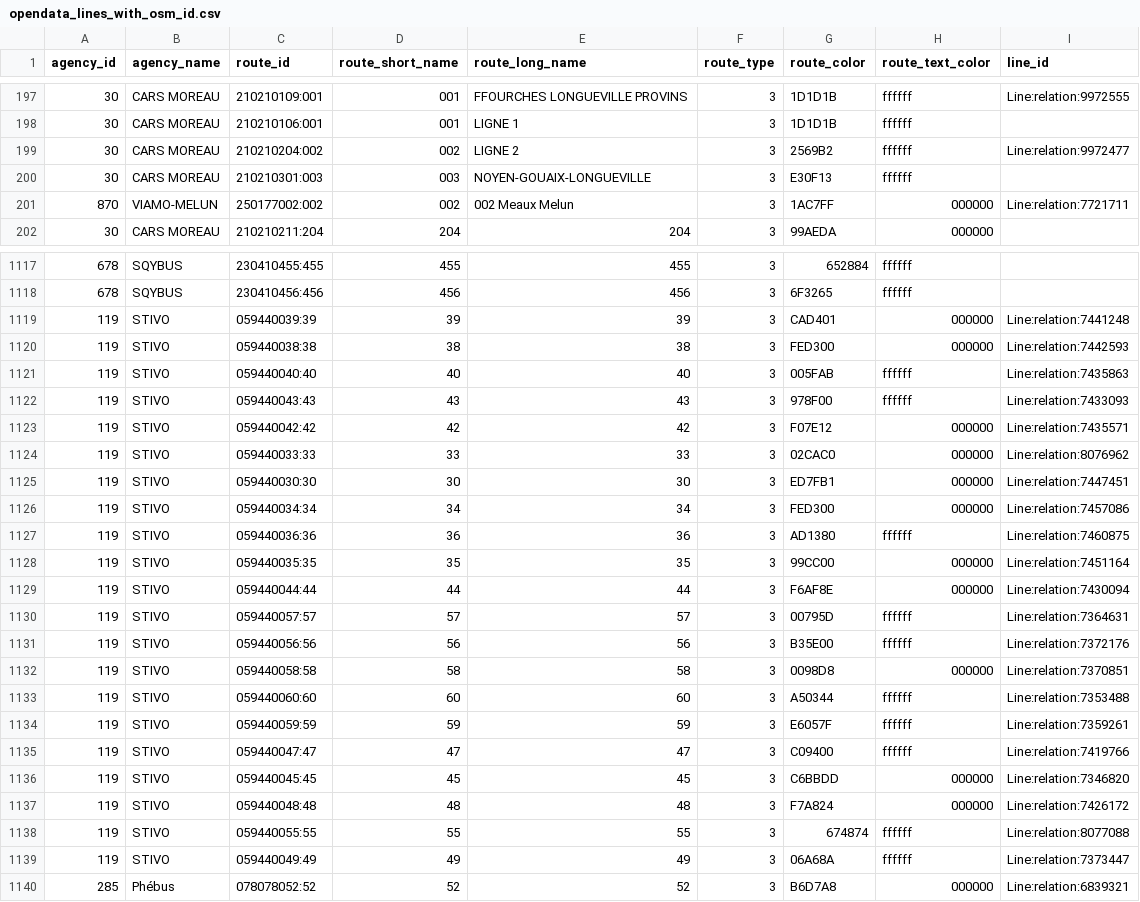
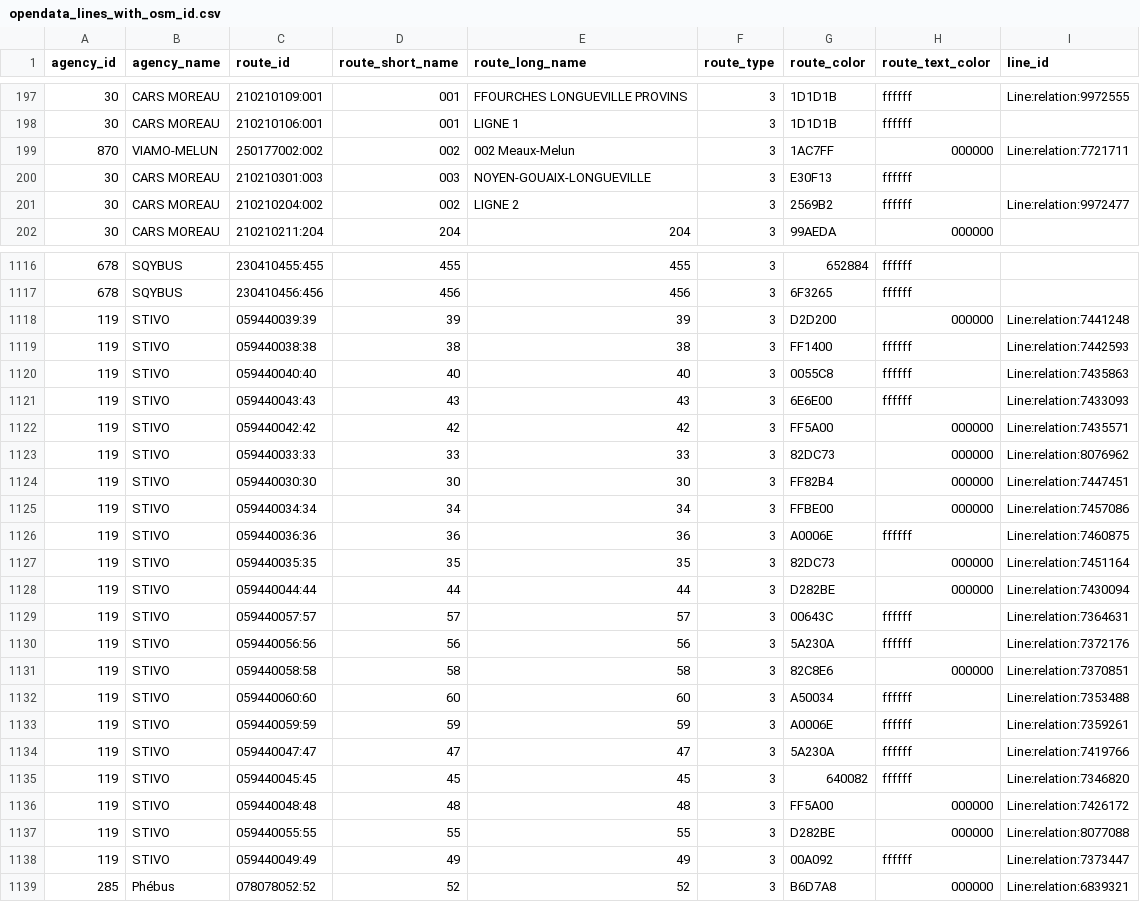
Before and after one commit to Jungle-Bus/ref-fr-STIF, a CSV file: data/opendata_lines_with_osm_id.csv, drawn as a sheet; only a part is shown, gaps mark what is left out; the diff covers the shown part only.

```diff
--- a/data/opendata_lines_with_osm_id.csv
+++ b/data/opendata_lines_with_osm_id.csv
@@ -198,5 +198,5 @@ agency_id,agency_name,route_id,route_short_name,route_long_name,route_type,route
 30,CARS MOREAU,210210106:001,001,LIGNE 1,3,1D1D1B,ffffff,
-30,CARS MOREAU,210210204:002,002,LIGNE 2,3,2569B2,ffffff,Line:relation:9972477
+870,VIAMO-MELUN,250177002:002,002,002 Meaux-Melun,3,1AC7FF,000000,Line:relation:7721711
 30,CARS MOREAU,210210301:003,003,NOYEN-GOUAIX-LONGUEVILLE,3,E30F13,ffffff,
-870,VIAMO-MELUN,250177002:002,002,002 Meaux Melun,3,1AC7FF,000000,Line:relation:7721711
+30,CARS MOREAU,210210204:002,002,LIGNE 2,3,2569B2,ffffff,Line:relation:9972477
 30,CARS MOREAU,210210211:204,204,204,3,99AEDA,000000,
@@ -1118,23 +1117,23 @@ agency_id,agency_name,route_id,route_short_name,route_long_name,route_type,route
 678,SQYBUS,230410456:456,456,456,3,6F3265,ffffff,
-119,STIVO,059440039:39,39,39,3,CAD401,000000,Line:relation:7441248
-119,STIVO,059440038:38,38,38,3,FED300,000000,Line:relation:7442593
-119,STIVO,059440040:40,40,40,3,005FAB,ffffff,Line:relation:7435863
-119,STIVO,059440043:43,43,43,3,978F00,ffffff,Line:relation:7433093
-119,STIVO,059440042:42,42,42,3,F07E12,000000,Line:relation:7435571
-119,STIVO,059440033:33,33,33,3,02CAC0,000000,Line:relation:8076962
-119,STIVO,059440030:30,30,30,3,ED7FB1,000000,Line:relation:7447451
-119,STIVO,059440034:34,34,34,3,FED300,000000,Line:relation:7457086
-119,STIVO,059440036:36,36,36,3,AD1380,ffffff,Line:relation:7460875
-119,STIVO,059440035:35,35,35,3,99CC00,000000,Line:relation:7451164
-119,STIVO,059440044:44,44,44,3,F6AF8E,000000,Line:relation:7430094
-119,STIVO,059440057:57,57,57,3,00795D,ffffff,Line:relation:7364631
-119,STIVO,059440056:56,56,56,3,B35E00,ffffff,Line:relation:7372176
-119,STIVO,059440058:58,58,58,3,0098D8,000000,Line:relation:7370851
-119,STIVO,059440060:60,60,60,3,A50344,ffffff,Line:relation:7353488
-119,STIVO,059440059:59,59,59,3,E6057F,ffffff,Line:relation:7359261
-119,STIVO,059440047:47,47,47,3,C09400,ffffff,Line:relation:7419766
-119,STIVO,059440045:45,45,45,3,C6BBDD,000000,Line:relation:7346820
-119,STIVO,059440048:48,48,48,3,F7A824,000000,Line:relation:7426172
-119,STIVO,059440055:55,55,55,3,674874,ffffff,Line:relation:8077088
-119,STIVO,059440049:49,49,49,3,06A68A,ffffff,Line:relation:7373447
+119,STIVO,059440039:39,39,39,3,D2D200,000000,Line:relation:7441248
+119,STIVO,059440038:38,38,38,3,FF1400,ffffff,Line:relation:7442593
+119,STIVO,059440040:40,40,40,3,0055C8,ffffff,Line:relation:7435863
+119,STIVO,059440043:43,43,43,3,6E6E00,ffffff,Line:relation:7433093
+119,STIVO,059440042:42,42,42,3,FF5A00,000000,Line:relation:7435571
+119,STIVO,059440033:33,33,33,3,82DC73,000000,Line:relation:8076962
+119,STIVO,059440030:30,30,30,3,FF82B4,000000,Line:relation:7447451
+119,STIVO,059440034:34,34,34,3,FFBE00,000000,Line:relation:7457086
+119,STIVO,059440036:36,36,36,3,A0006E,ffffff,Line:relation:7460875
+119,STIVO,059440035:35,35,35,3,82DC73,000000,Line:relation:7451164
+119,STIVO,059440044:44,44,44,3,D282BE,000000,Line:relation:7430094
+119,STIVO,059440057:57,57,57,3,00643C,ffffff,Line:relation:7364631
+119,STIVO,059440056:56,56,56,3,5A230A,ffffff,Line:relation:7372176
+119,STIVO,059440058:58,58,58,3,82C8E6,000000,Line:relation:7370851
+119,STIVO,059440060:60,60,60,3,A50034,ffffff,Line:relation:7353488
+119,STIVO,059440059:59,59,59,3,A0006E,ffffff,Line:relation:7359261
+119,STIVO,059440047:47,47,47,3,5A230A,ffffff,Line:relation:7419766
+119,STIVO,059440045:45,45,45,3,640082,ffffff,Line:relation:7346820
+119,STIVO,059440048:48,48,48,3,FF5A00,000000,Line:relation:7426172
+119,STIVO,059440055:55,55,55,3,D282BE,000000,Line:relation:8077088
+119,STIVO,059440049:49,49,49,3,00A092,ffffff,Line:relation:7373447
 285,Phébus,078078052:52,52,52,3,B6D7A8,000000,Line:relation:6839321
```
Also changed, not shown: 1 added row, 3 removed rows, 26 moved rows and 23 edited cells elsewhere in this file, data/opendata_lignes.csv, data/osm_missing_lines.csv, 3 other files.
